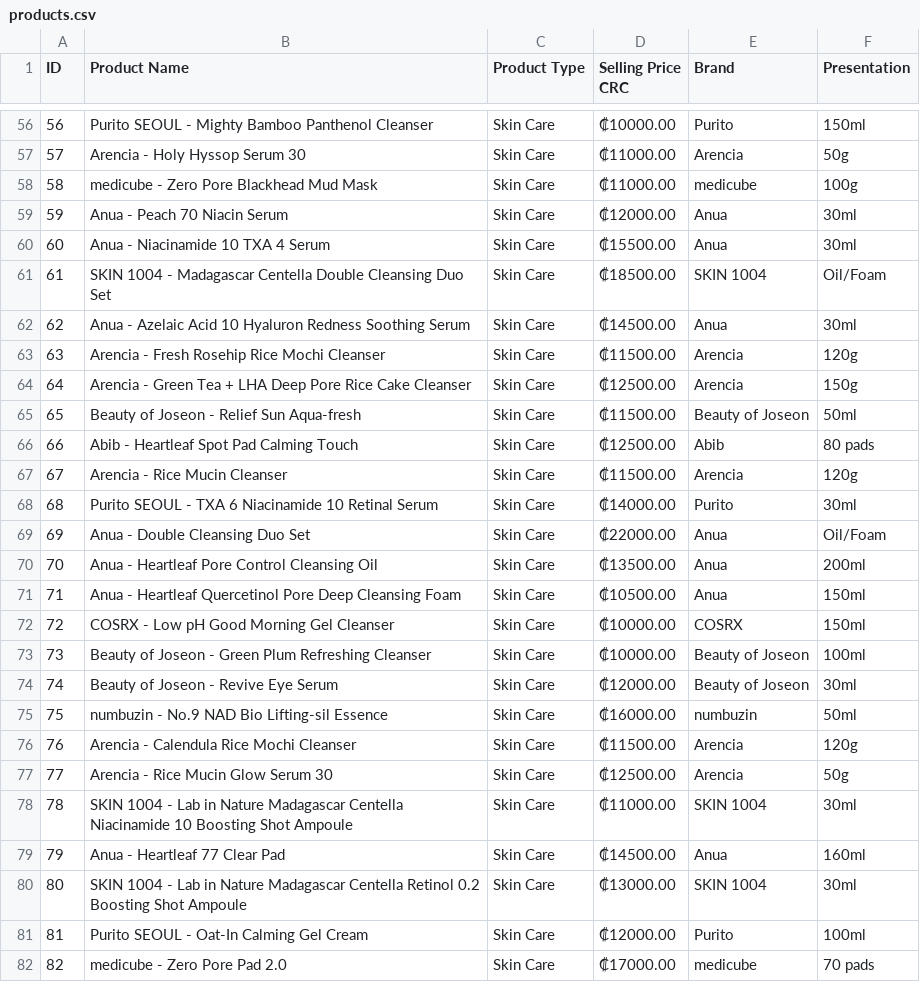
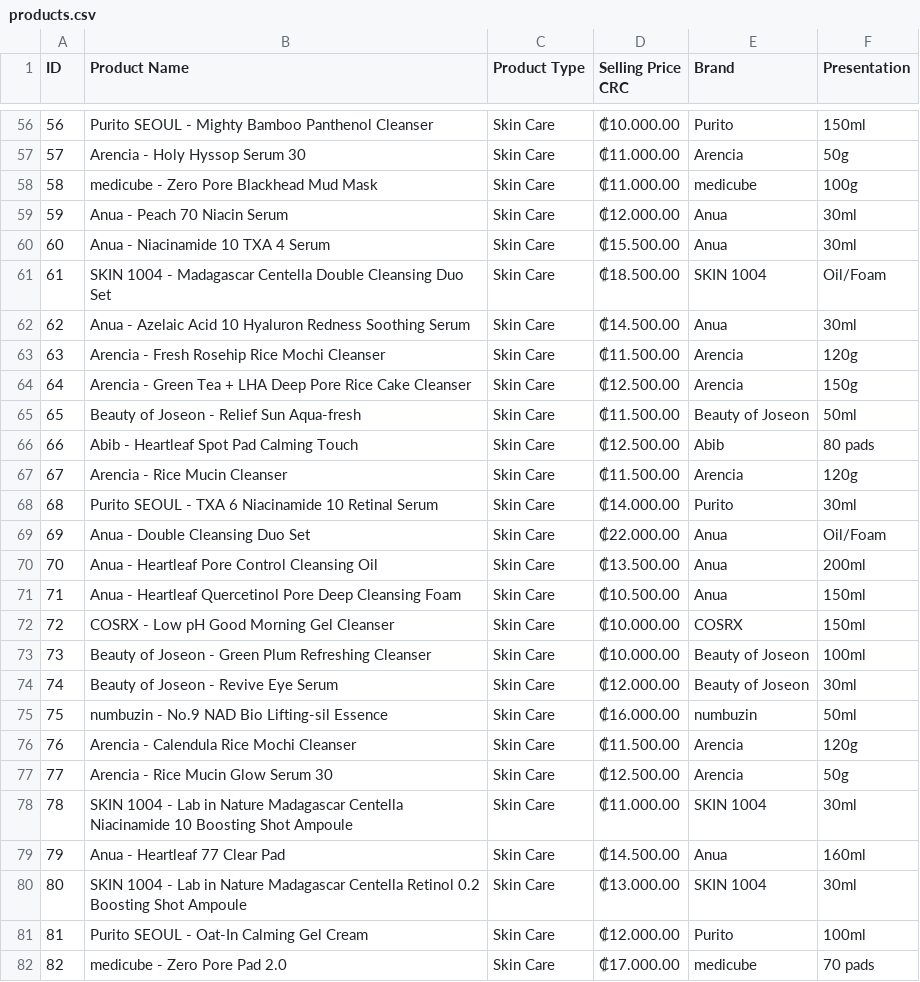
Before and after one commit to JeezRod/web-product-catalog, a CSV file: products.csv, drawn as a sheet; only a part is shown, gaps mark what is left out; the diff covers the shown part only.

```diff
--- a/products.csv
+++ b/products.csv
@@ -56,27 +56,27 @@ ID,Product Name,Product Type,Selling Price CRC,Brand,Presentation
-56,Purito SEOUL - Mighty Bamboo Panthenol Cleanser,Skin Care,₡10000.00,Purito,150ml
-57,Arencia - Holy Hyssop Serum 30,Skin Care,₡11000.00,Arencia,50g
-58,medicube - Zero Pore Blackhead Mud Mask,Skin Care,₡11000.00,medicube,100g
-59,Anua - Peach 70 Niacin Serum,Skin Care,₡12000.00,Anua,30ml
-60,Anua - Niacinamide 10 TXA 4 Serum,Skin Care,₡15500.00,Anua,30ml
-61,SKIN 1004 - Madagascar Centella Double Cleansing Duo Set,Skin Care,₡18500.00,SKIN 1004,Oil/Foam
-62,Anua - Azelaic Acid 10 Hyaluron Redness Soothing Serum,Skin Care,₡14500.00,Anua,30ml
-63,Arencia - Fresh Rosehip Rice Mochi Cleanser,Skin Care,₡11500.00,Arencia,120g
-64,Arencia - Green Tea + LHA Deep Pore Rice Cake Cleanser,Skin Care,₡12500.00,Arencia,150g
-65,Beauty of Joseon - Relief Sun Aqua-fresh,Skin Care,₡11500.00,Beauty of Joseon,50ml
-66,Abib - Heartleaf Spot Pad Calming Touch,Skin Care,₡12500.00,Abib,80 pads
-67,Arencia - Rice Mucin Cleanser,Skin Care,₡11500.00,Arencia,120g
-68,Purito SEOUL - TXA 6 Niacinamide 10 Retinal Serum,Skin Care,₡14000.00,Purito,30ml
-69,Anua - Double Cleansing Duo Set,Skin Care,₡22000.00,Anua,Oil/Foam
-70,Anua - Heartleaf Pore Control Cleansing Oil,Skin Care,₡13500.00,Anua,200ml
-71,Anua - Heartleaf Quercetinol Pore Deep Cleansing Foam,Skin Care,₡10500.00,Anua,150ml
-72,COSRX - Low pH Good Morning Gel Cleanser,Skin Care,₡10000.00,COSRX,150ml
-73,Beauty of Joseon - Green Plum Refreshing Cleanser,Skin Care,₡10000.00,Beauty of Joseon,100ml
-74,Beauty of Joseon - Revive Eye Serum,Skin Care,₡12000.00,Beauty of Joseon,30ml
-75,numbuzin - No.9 NAD Bio Lifting-sil Essence,Skin Care,₡16000.00,numbuzin,50ml
-76,Arencia - Calendula Rice Mochi Cleanser,Skin Care,₡11500.00,Arencia,120g
-77,Arencia - Rice Mucin Glow Serum 30,Skin Care,₡12500.00,Arencia,50g
-78,SKIN 1004 - Lab in Nature Madagascar Centella Niacinamide 10 Boosting Shot Ampoule,Skin Care,₡11000.00,SKIN 1004,30ml
-79,Anua - Heartleaf 77 Clear Pad,Skin Care,₡14500.00,Anua,160ml
-80,SKIN 1004 - Lab in Nature Madagascar Centella Retinol 0.2 Boosting Shot Ampoule,Skin Care,₡13000.00,SKIN 1004,30ml
-81,Purito SEOUL - Oat-In Calming Gel Cream,Skin Care,₡12000.00,Purito,100ml
-82,medicube - Zero Pore Pad 2.0,Skin Care,₡17000.00,medicube,70 pads
+56,Purito SEOUL - Mighty Bamboo Panthenol Cleanser,Skin Care,₡10.000.00,Purito,150ml
+57,Arencia - Holy Hyssop Serum 30,Skin Care,₡11.000.00,Arencia,50g
+58,medicube - Zero Pore Blackhead Mud Mask,Skin Care,₡11.000.00,medicube,100g
+59,Anua - Peach 70 Niacin Serum,Skin Care,₡12.000.00,Anua,30ml
+60,Anua - Niacinamide 10 TXA 4 Serum,Skin Care,₡15.500.00,Anua,30ml
+61,SKIN 1004 - Madagascar Centella Double Cleansing Duo Set,Skin Care,₡18.500.00,SKIN 1004,Oil/Foam
+62,Anua - Azelaic Acid 10 Hyaluron Redness Soothing Serum,Skin Care,₡14.500.00,Anua,30ml
+63,Arencia - Fresh Rosehip Rice Mochi Cleanser,Skin Care,₡11.500.00,Arencia,120g
+64,Arencia - Green Tea + LHA Deep Pore Rice Cake Cleanser,Skin Care,₡12.500.00,Arencia,150g
+65,Beauty of Joseon - Relief Sun Aqua-fresh,Skin Care,₡11.500.00,Beauty of Joseon,50ml
+66,Abib - Heartleaf Spot Pad Calming Touch,Skin Care,₡12.500.00,Abib,80 pads
+67,Arencia - Rice Mucin Cleanser,Skin Care,₡11.500.00,Arencia,120g
+68,Purito SEOUL - TXA 6 Niacinamide 10 Retinal Serum,Skin Care,₡14.000.00,Purito,30ml
+69,Anua - Double Cleansing Duo Set,Skin Care,₡22.000.00,Anua,Oil/Foam
+70,Anua - Heartleaf Pore Control Cleansing Oil,Skin Care,₡13.500.00,Anua,200ml
+71,Anua - Heartleaf Quercetinol Pore Deep Cleansing Foam,Skin Care,₡10.500.00,Anua,150ml
+72,COSRX - Low pH Good Morning Gel Cleanser,Skin Care,₡10.000.00,COSRX,150ml
+73,Beauty of Joseon - Green Plum Refreshing Cleanser,Skin Care,₡10.000.00,Beauty of Joseon,100ml
+74,Beauty of Joseon - Revive Eye Serum,Skin Care,₡12.000.00,Beauty of Joseon,30ml
+75,numbuzin - No.9 NAD Bio Lifting-sil Essence,Skin Care,₡16.000.00,numbuzin,50ml
+76,Arencia - Calendula Rice Mochi Cleanser,Skin Care,₡11.500.00,Arencia,120g
+77,Arencia - Rice Mucin Glow Serum 30,Skin Care,₡12.500.00,Arencia,50g
+78,SKIN 1004 - Lab in Nature Madagascar Centella Niacinamide 10 Boosting Shot Ampoule,Skin Care,₡11.000.00,SKIN 1004,30ml
+79,Anua - Heartleaf 77 Clear Pad,Skin Care,₡14.500.00,Anua,160ml
+80,SKIN 1004 - Lab in Nature Madagascar Centella Retinol 0.2 Boosting Shot Ampoule,Skin Care,₡13.000.00,SKIN 1004,30ml
+81,Purito SEOUL - Oat-In Calming Gel Cream,Skin Care,₡12.000.00,Purito,100ml
+82,medicube - Zero Pore Pad 2.0,Skin Care,₡17.000.00,medicube,70 pads
```
Also changed, not shown: 63 edited cells elsewhere in this file, 12 other files.
